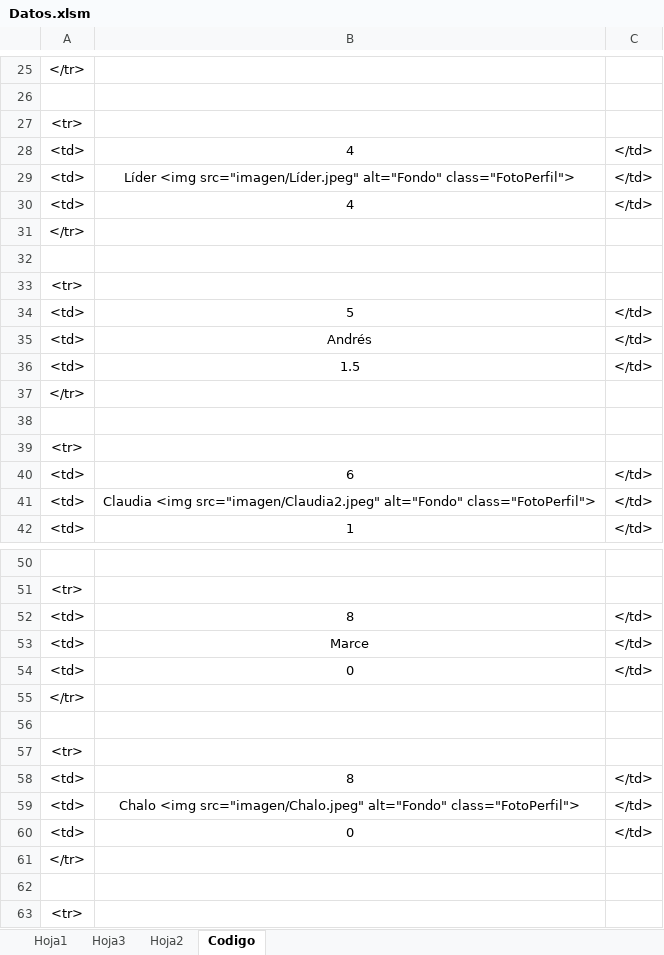
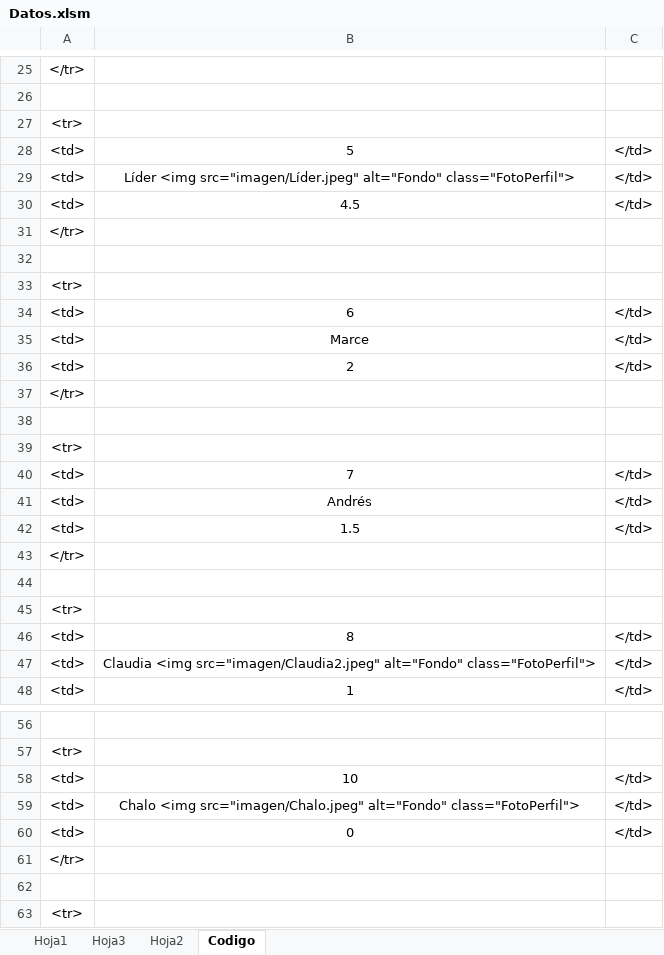
Before and after one commit to diacono81/WebLUdo, an Excel workbook: Datos.xlsm, sheet Codigo, drawn as a sheet; only a part is shown, gaps mark what is left out; values as stored, in another font and other column widths than the file's, no borders; removed rows and columns are numbered as before the commit, all else as after; the diff covers the shown part only; the diff names each change by its address in the sheet, - before the commit and + after, or states it on an @@ line.

```diff
--- a/Datos.xlsm (sheet Codigo)
+++ b/Datos.xlsm (sheet Codigo)
@@ row 28 moved to row 22: <td> @@
+row 28: <td> | 5 | </td>
-B30: 4
+B30: 4.5
@@ row 40 moved to row 34: <td> @@
@@ row 53 moved to row 35: <td> @@
-B36: 5
+B36: 2
@@ row 55 moved to row 37: </tr> @@
+row 38: (empty)
@@ row 57 moved to row 39: <tr> @@
+row 40: <td> | 7 | </td>
@@ row 58 moved to row 46: <td> @@
-B58: 8
+B58: 10
-row 54: <td> | 0 | </td>
-row 56: (empty)
```
Also changed, not shown: 1 removed row, 1 moved row and 5 edited cells elsewhere in this sheet, sheet Hoja1, 1 other file.
